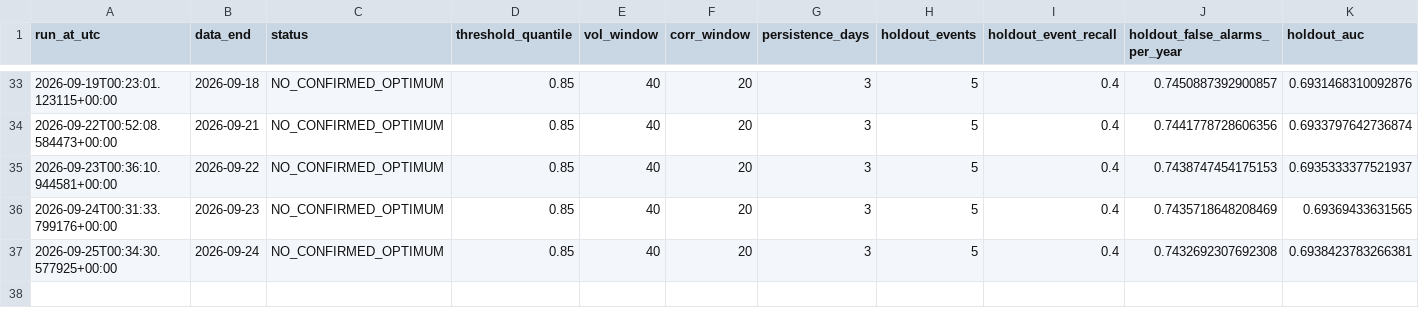
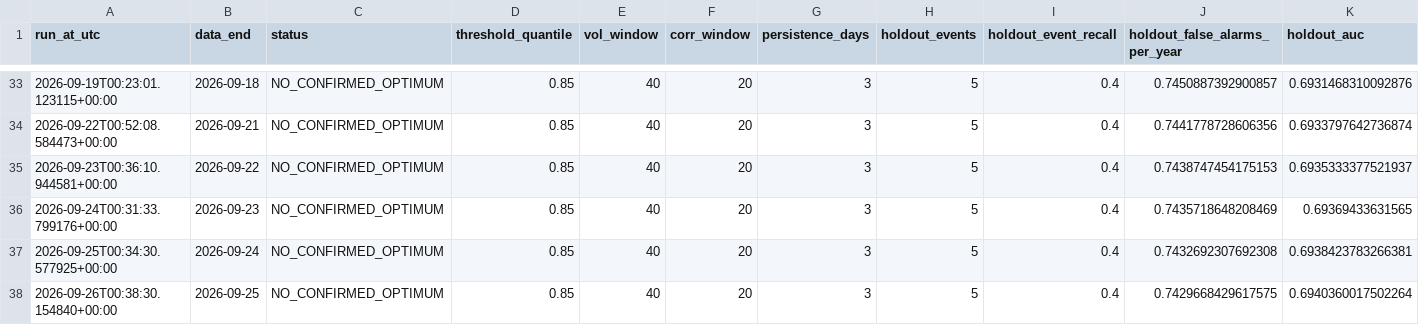
Before and after one commit to osskosc-lab/CORENO-market, a CSV file: results/history.csv, drawn as a sheet; only a part is shown, gaps mark what is left out; rows hold the shown columns only; the diff names each change by its address in the sheet, - before the commit and + after, or states it on an @@ line.

```diff
--- a/results/history.csv
+++ b/results/history.csv
+row 38: 2026-09-26T00:38:30.154840+00:00 | 2026-09-25 | NO_CONFIRMED_OPTIMUM | 0.85 | 40 | 20 | 3 | 5 | 0.4 | 0.7429668429617575 | 0.6940360017502264
```
Also changed, not shown: results/latest_timeseries.csv, 3 other files.
